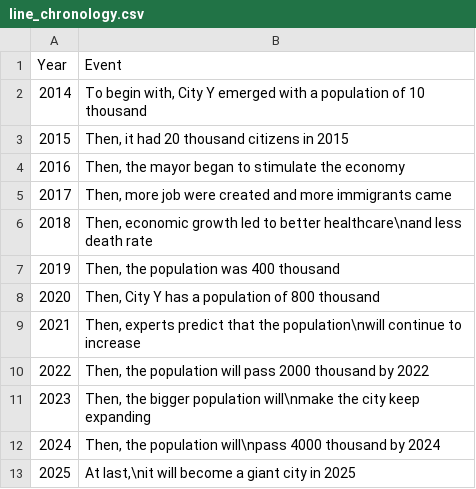
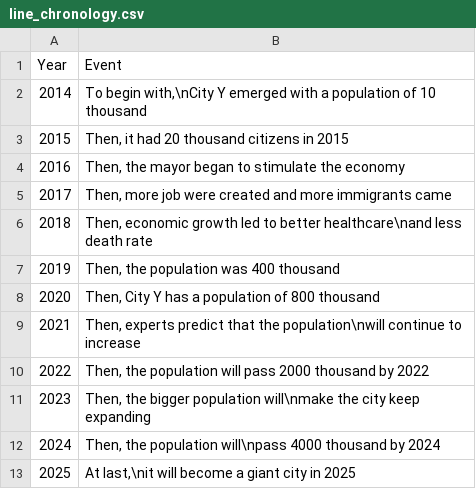
Before and after one commit to OliviaLan/olivialan.github.io, a CSV file: narrative_ordering/datasets/line_chronology.csv, drawn as a sheet.

```diff
--- a/narrative_ordering/datasets/line_chronology.csv
+++ b/narrative_ordering/datasets/line_chronology.csv
@@ -1,3 +1,3 @@
 Year,Event
-2014,"To begin with, City Y emerged with a population of 10 thousand"
+2014,"To begin with,\nCity Y emerged with a population of 10 thousand"
 2015,"Then, it had 20 thousand citizens in 2015"
```
Also changed, not shown: narrative_ordering/datasets/line_halfway.csv, narrative_ordering/datasets/line_recurrence.csv, 3 other files.
